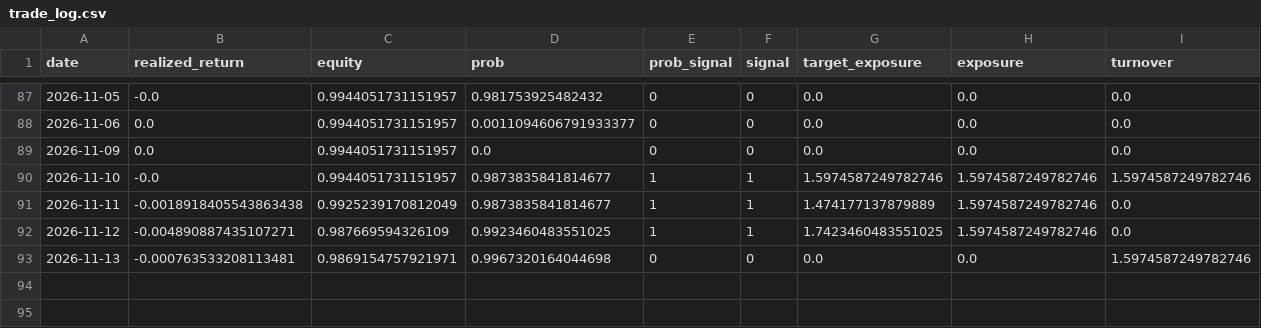
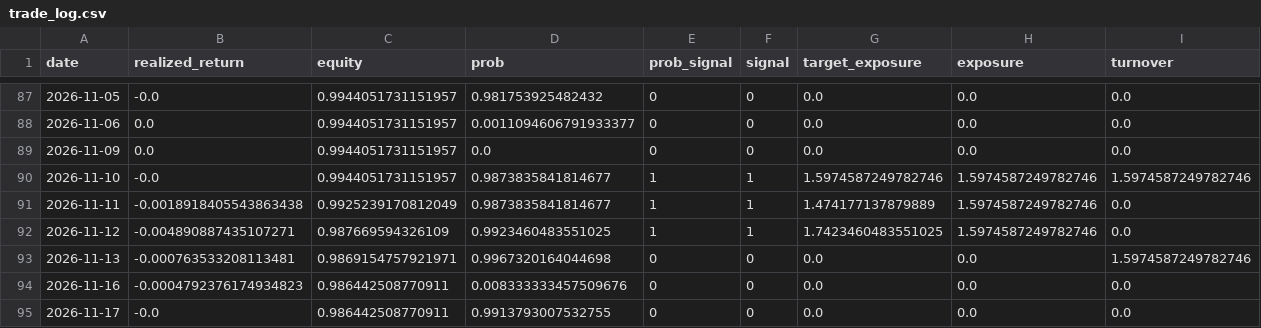
Before and after one commit to axt-22/fx-paper-trader2, a CSV file: docs/data/trade_log.csv, drawn as a sheet; only a part is shown, gaps mark what is left out; rows hold the shown columns only; the diff names each change by its address in the sheet, - before the commit and + after, or states it on an @@ line.

```diff
--- a/docs/data/trade_log.csv
+++ b/docs/data/trade_log.csv
+row 94: 2026-11-16 | -0.0004792376174934823 | 0.986442508770911 | 0.008333333457509676 | 0 | 0 | 0.0 | 0.0 | 0.0
+row 95: 2026-11-17 | -0.0 | 0.986442508770911 | 0.9913793007532755 | 0 | 0 | 0.0 | 0.0 | 0.0
```
Also changed, not shown: 2 other files.
